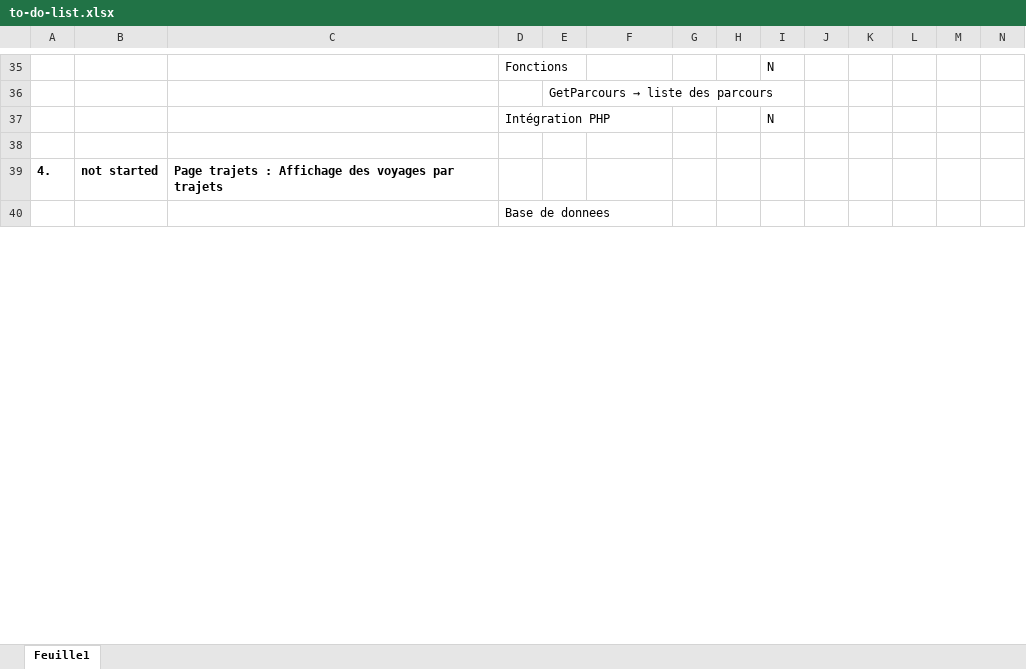
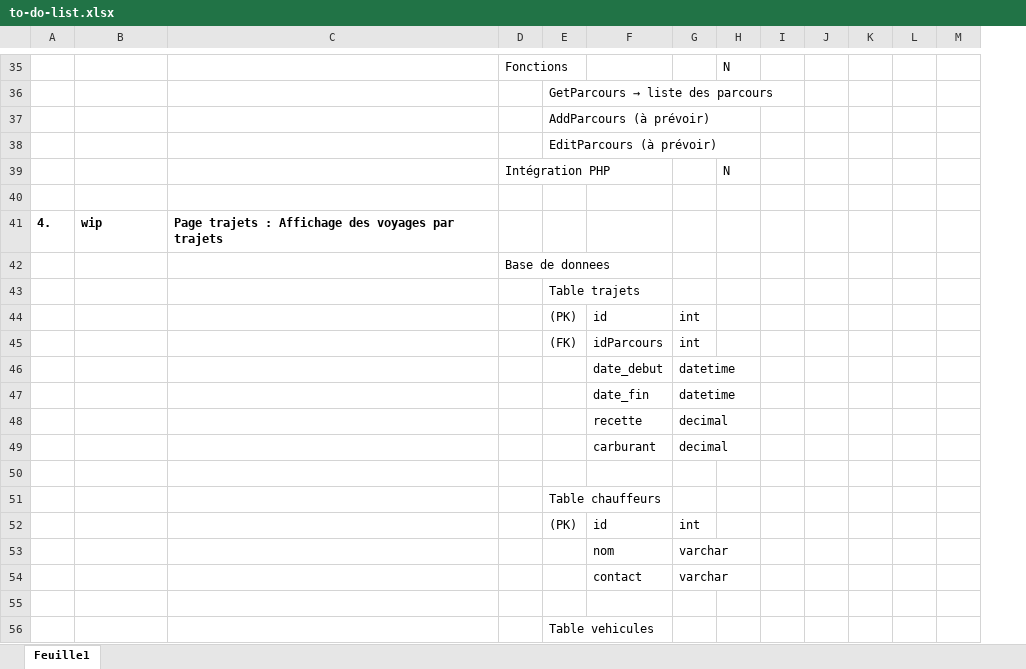
Before and after one commit to Sambatra-Mickaella/Flight-Php-2025, an Excel workbook: to-do-list.xlsx, sheet Feuille1, drawn as a sheet; only a part is shown, gaps mark what is left out; values as stored, in another font and other column widths than the file's, no borders; conditional formats not drawn; removed rows and columns are numbered as before the commit, all else as after; rows hold the shown columns only; the diff covers the shown part only; the diff names each change by its address in the sheet, - before the commit and + after, or states it on an @@ line.

Commit message:
tables-trajets

```diff
--- a/to-do-list.xlsx (sheet Feuille1)
+++ b/to-do-list.xlsx (sheet Feuille1)
-column G, empty
+row 37:  |  |  |  | AddParcours (à prévoir)
+row 38:  |  |  |  | EditParcours (à prévoir)
-B41: not started
+B41: wip
+row 43:  |  |  |  | Table trajets
+row 44:  |  |  |  | (PK) | id | int
+row 45:  |  |  |  | (FK) | idParcours | int
+row 46:  |  |  |  |  | date_debut | datetime
+row 47:  |  |  |  |  | date_fin | datetime
+row 48:  |  |  |  |  | recette | decimal
+row 49:  |  |  |  |  | carburant | decimal
+row 50: (empty)
+row 51:  |  |  |  | Table chauffeurs
+row 52:  |  |  |  | (PK) | id | int
+row 53:  |  |  |  |  | nom | varchar
+row 54:  |  |  |  |  | contact | varchar
+row 55: (empty)
+row 56:  |  |  |  | Table vehicules
```
Also changed, not shown: 12 added rows, 1 removed row and 8 edited cells elsewhere in this sheet, 1 other file.
